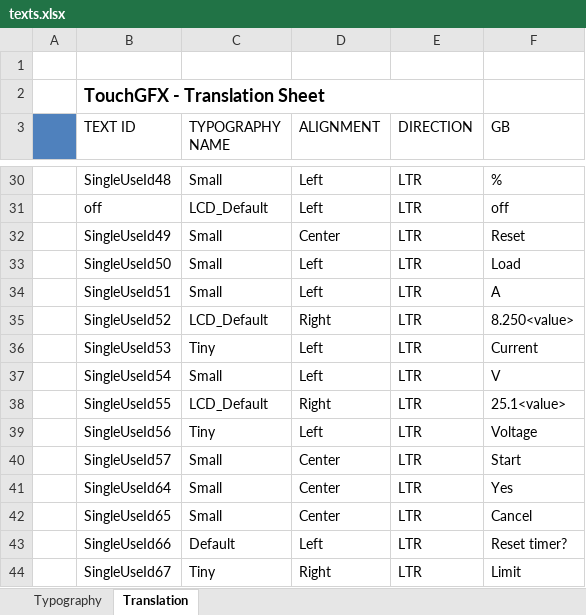
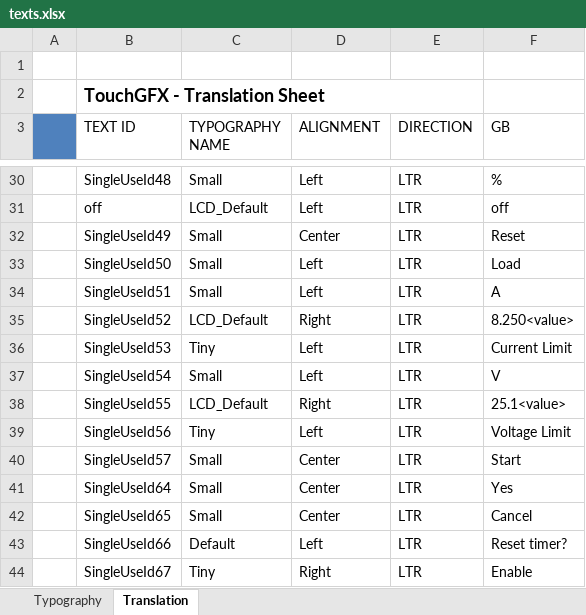
Before and after one commit to jakubprzybytek/ActiveLoad, an Excel workbook: STM32CubeIDE/ActiveLoadBigMosfets/TouchGFX/assets/texts/texts.xlsx, sheet Translation, drawn as a sheet; only a part is shown, gaps mark what is left out; values as stored, in another font and other column widths than the file's, no borders; the diff names each change by its address in the sheet, - before the commit and + after, or states it on an @@ line.

```diff
--- a/STM32CubeIDE/ActiveLoadBigMosfets/TouchGFX/assets/texts/texts.xlsx (sheet Translation)
+++ b/STM32CubeIDE/ActiveLoadBigMosfets/TouchGFX/assets/texts/texts.xlsx (sheet Translation)
-F36 (GB): Current
+F36 (GB): Current Limit
-F39 (GB): Voltage
+F39 (GB): Voltage Limit
-F44 (GB): Limit
+F44 (GB): Enable
```
Also changed, not shown: 13 other files.
